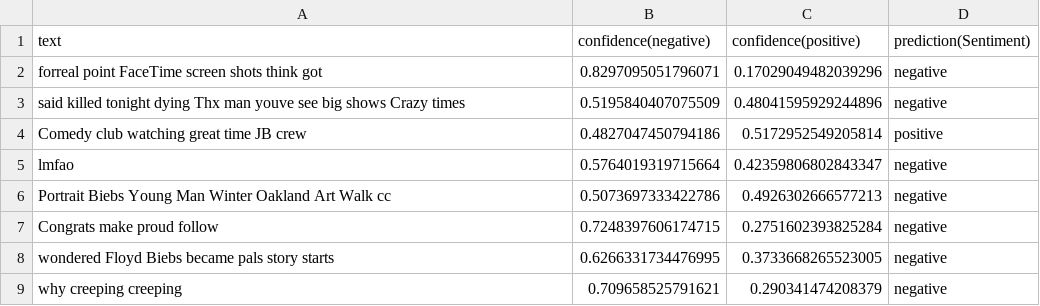
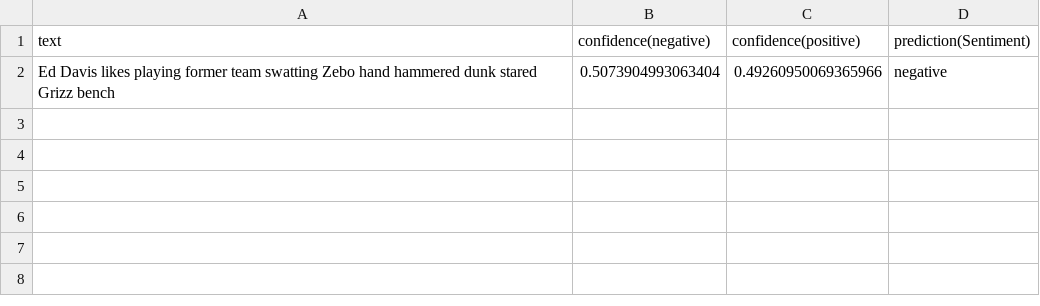
Before and after one commit to BlueMustache/opinion-miner, a CSV file: output.csv, drawn as a sheet.

```diff
--- a/output.csv
+++ b/output.csv
@@ -1,9 +1,2 @@
 text,confidence(negative),confidence(positive),prediction(Sentiment)
-forreal point FaceTime screen shots think got ,0.8297095051796071,0.17029049482039296,negative
-said killed tonight dying Thx man youve see big shows Crazy times ,0.5195840407075509,0.48041595929244896,negative
-Comedy club watching great time JB crew ,0.4827047450794186,0.5172952549205814,positive
-lmfao,0.5764019319715664,0.42359806802843347,negative
-Portrait Biebs Young Man Winter Oakland Art Walk cc ,0.5073697333422786,0.4926302666577213,negative
-Congrats make proud follow ,0.7248397606174715,0.2751602393825284,negative
-wondered Floyd Biebs became pals story starts ,0.6266331734476995,0.3733668265523005,negative
-why creeping creeping ,0.709658525791621,0.290341474208379,negative
+Ed Davis likes playing former team swatting Zebo hand hammered dunk stared Grizz bench ,0.5073904993063404,0.49260950069365966,negative
```
Also changed, not shown: 4 other files.
